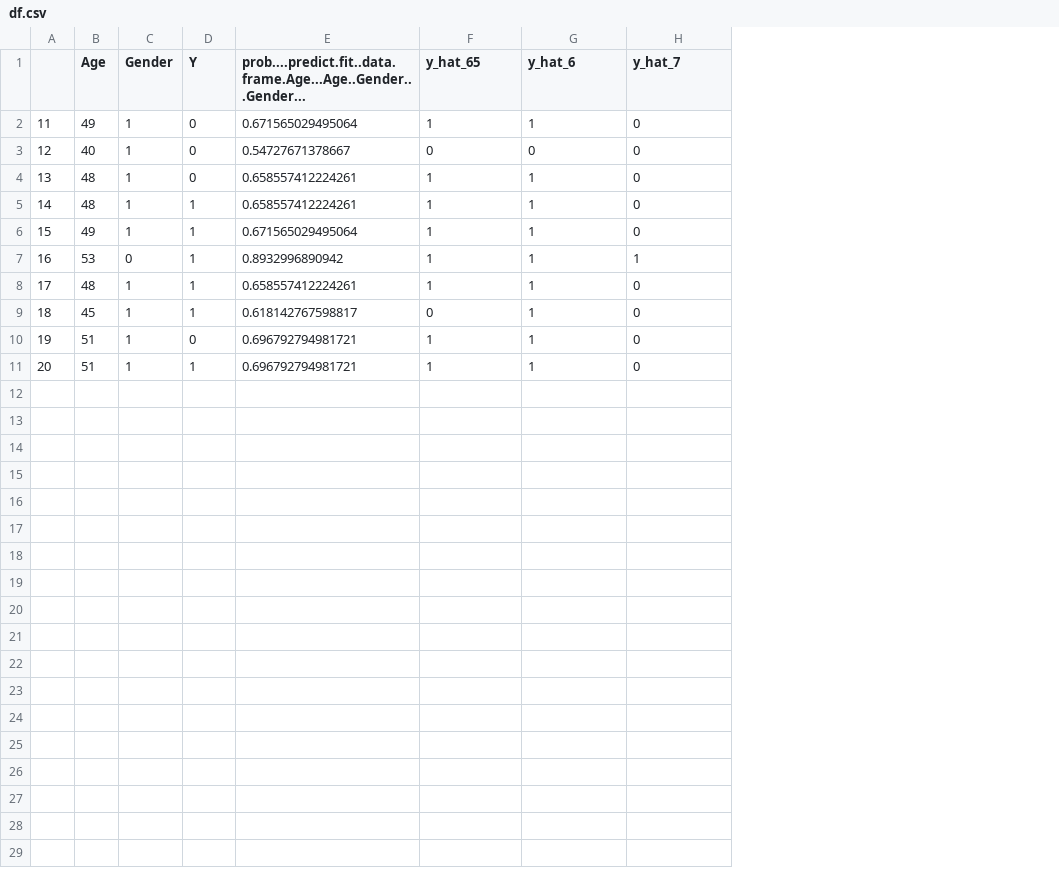
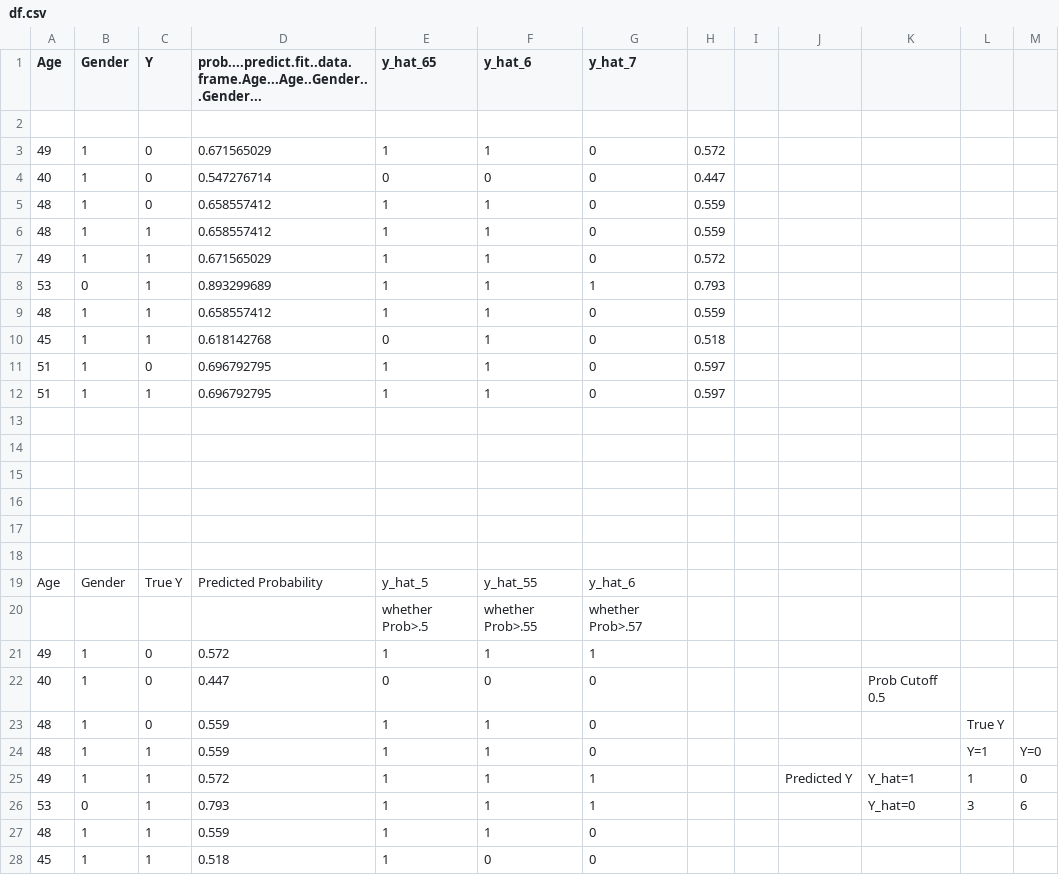
Before and after one commit to subhadippal2019/STAT380UAEU, a CSV file: Slides_new/Efficiency in Classification/df.csv, drawn as a sheet; only a part is shown; removed rows and columns are numbered as before the commit, all else as after; the diff covers the shown part only; the diff names each change by its address in the sheet, - before the commit and + after, or states it on an @@ line.

```diff
--- a/Slides_new/Efficiency in Classification/df.csv
+++ b/Slides_new/Efficiency in Classification/df.csv
-column A, rows 2-11: 11 | 12 | 13 | 14 | 15 | 16 | 17 | 18 | 19 | 20
+column H, rows 3-12: 0.572 | 0.447 | 0.559 | 0.559 | 0.572 | 0.793 | 0.559 | 0.518 | 0.597 | 0.597
+column I, empty
+column J, empty
+column K, empty
+column L, empty
+column M, empty
+row 2: (empty)
-D3: 0.671565029495064
+D3: 0.671565029
-D4: 0.54727671378667
+D4: 0.547276714
-D5:D6: 0.658557412224261
+D5:D6: 0.658557412
-D7: 0.671565029495064
+D7: 0.671565029
-D8: 0.8932996890942
+D8: 0.893299689
-D9: 0.658557412224261
+D9: 0.658557412
-D10: 0.618142767598817
+D10: 0.618142768
-D11:D12: 0.696792794981721
+D11:D12: 0.696792795
+row 13: (empty)
+row 14: (empty)
+row 15: (empty)
+row 16: (empty)
+row 17: (empty)
+row 18: (empty)
+row 19: Age | Gender | True Y | Predicted Probability | y_hat_5 | y_hat_55 | y_hat_6
+row 20:  |  |  |  | whether Prob>.5 | whether Prob>.55 | whether Prob>.57
+row 21: 49 | 1 | 0 | 0.572 | 1 | 1 | 1
+row 22: 40 | 1 | 0 | 0.447 | 0 | 0 | 0 |  |  |  | Prob Cutoff 0.5
+row 23: 48 | 1 | 0 | 0.559 | 1 | 1 | 0 |  |  |  |  | True Y
+row 24: 48 | 1 | 1 | 0.559 | 1 | 1 | 0 |  |  |  |  | Y=1 | Y=0
+row 25: 49 | 1 | 1 | 0.572 | 1 | 1 | 1 |  |  | Predicted Y | Y_hat=1 | 1 | 0
+row 26: 53 | 0 | 1 | 0.793 | 1 | 1 | 1 |  |  |  | Y_hat=0 | 3 | 6
+row 27: 48 | 1 | 1 | 0.559 | 1 | 1 | 0
+row 28: 45 | 1 | 1 | 0.518 | 1 | 0 | 0
```
Also changed, not shown: 14 added rows elsewhere in this file, 5 other files.
